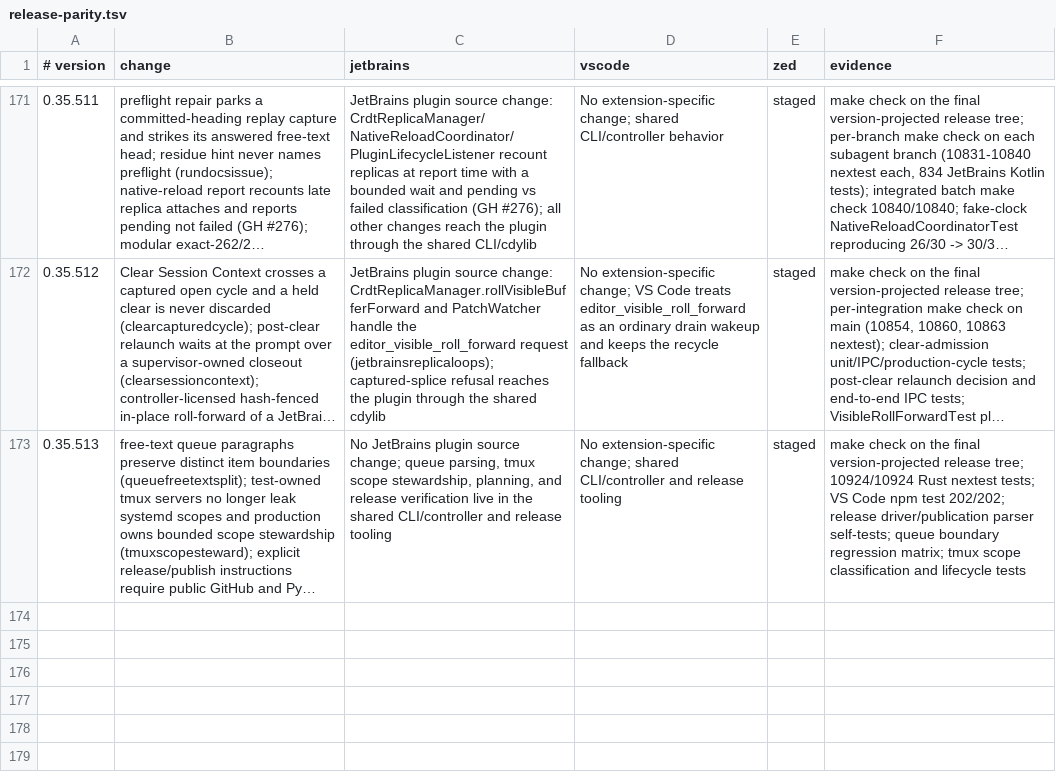
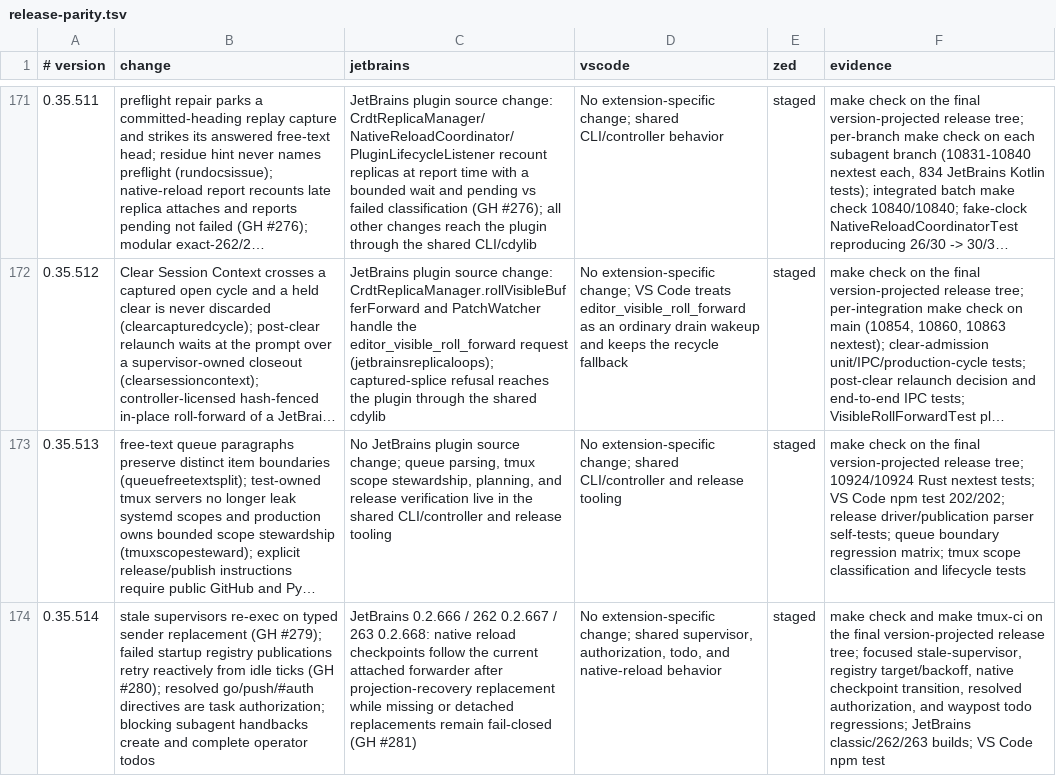
Before and after one commit to btakita/agent-doc, a TSV file: editors/release-parity.tsv, drawn as a sheet; only a part is shown, gaps mark what is left out; long unchanged cells end in …; the diff names each change by its address in the sheet, - before the commit and + after, or states it on an @@ line.

Commit message:
chore: audit v0.35.514 editor parity

```diff
--- a/editors/release-parity.tsv
+++ b/editors/release-parity.tsv
+row 174: 0.35.514 | stale supervisors re-exec on typed sender replacement (GH #279); failed startup registry publications retry reactively from idle ticks (GH #280); resolved go/push/#auth directives are task authorization; blocking subagent handbacks create and complete operator todos | JetBrains 0.2.666 / 262 0.2.667 / 263 0.2.668: native reload checkpoints follow the current attached forwarder after projection-recovery replacement while missing or detached replacements remain fail-closed (GH #281) | No extension-specific change; shared supervisor, authorization, todo, and native-reload behavior | staged | make check and make tmux-ci on the final version-projected release tree; focused stale-supervisor, registry target/backoff, native checkpoint transition, resolved authorization, and waypost todo regressions; JetBrains classic/262/263 builds; VS Code npm test
```
